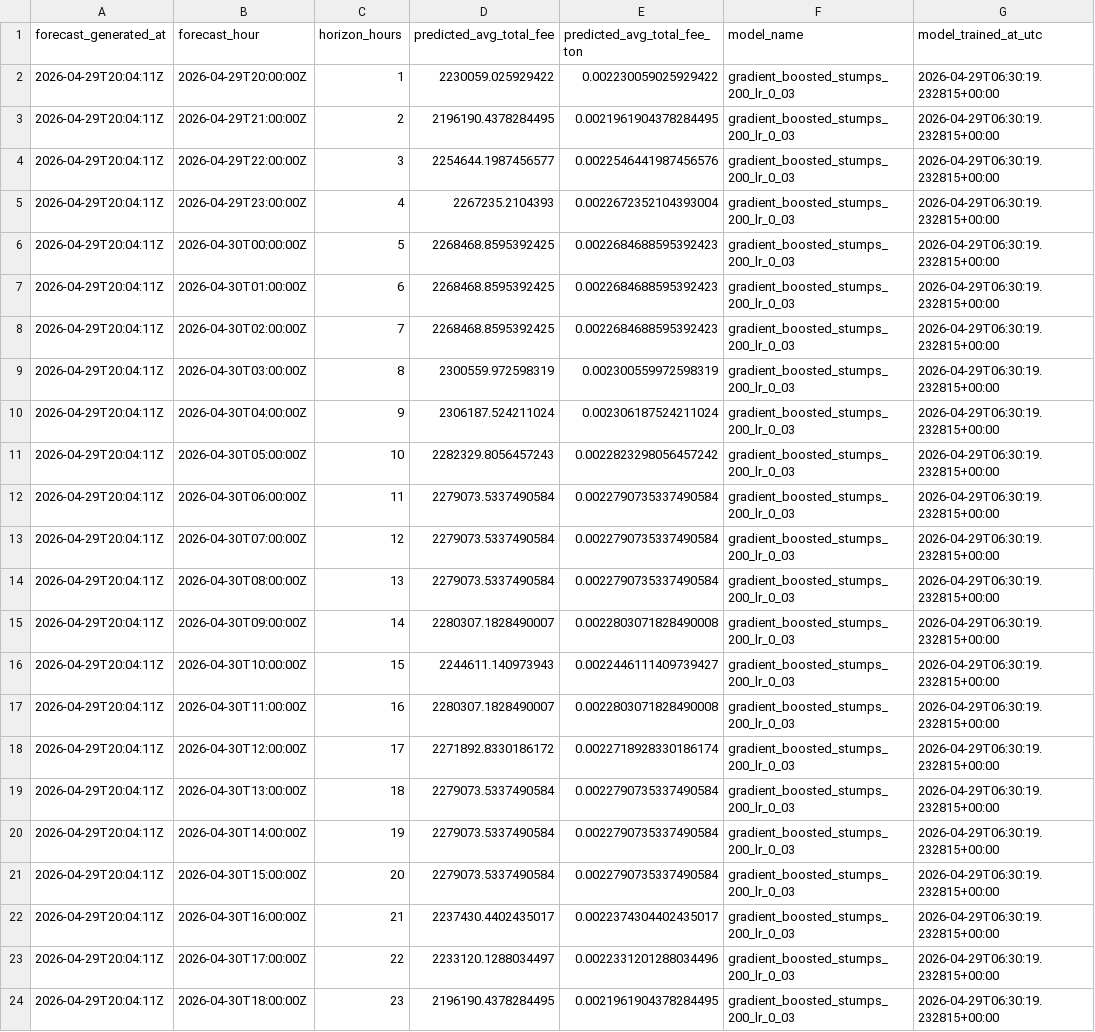
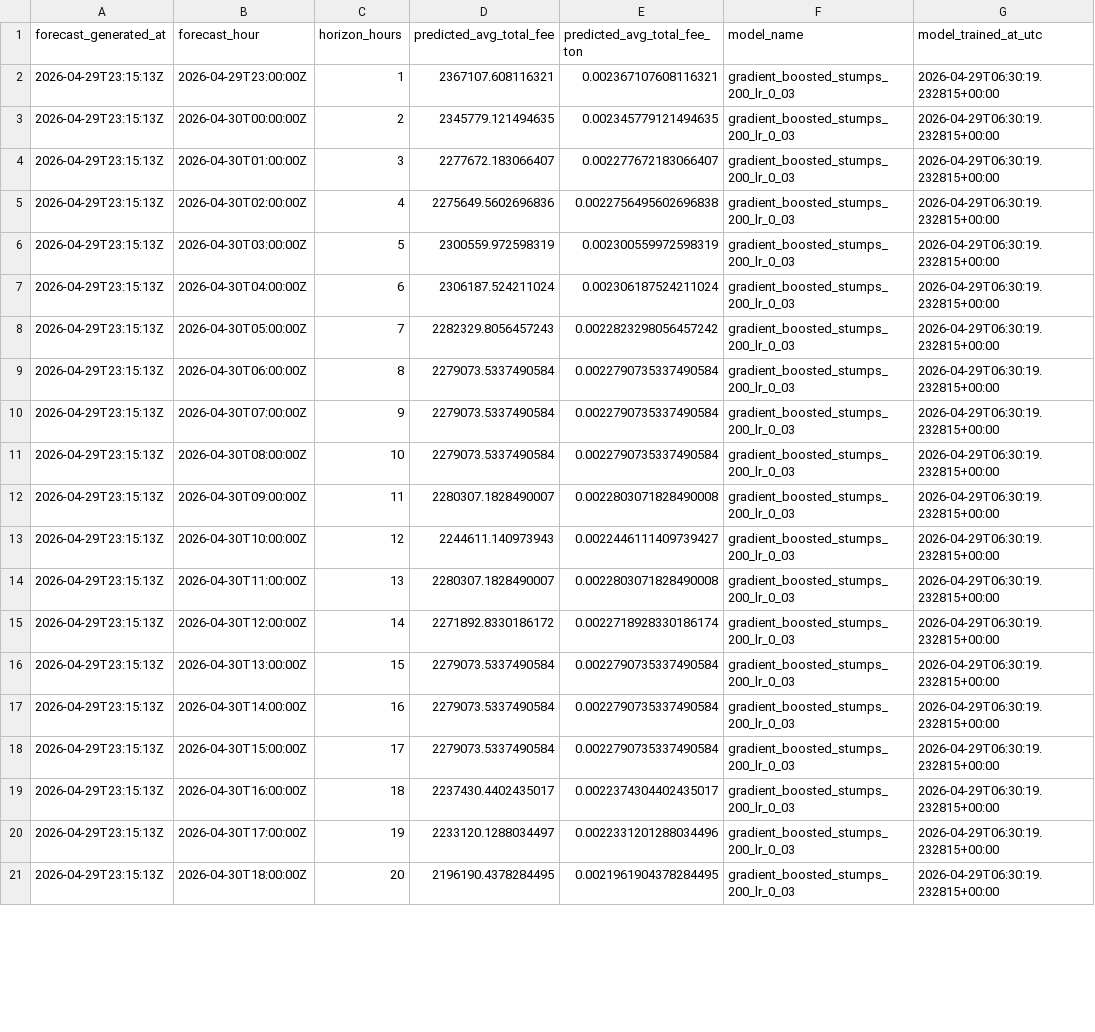
Before and after one commit to ChrisLim369/ton_fee_prediction, a CSV file: predictions.csv, drawn as a sheet; only a part is shown; removed rows and columns are numbered as before the commit, all else as after; the diff covers the shown part only; the diff names each change by its address in the sheet, - before the commit and + after, or states it on an @@ line.

```diff
--- a/predictions.csv
+++ b/predictions.csv
-row 2: 2026-04-29T20:04:11Z | 2026-04-29T20:00:00Z | 1 | 2230059.025929422 | 0.002230059025929422 | gradient_boosted_stumps_200_lr_0_03 | 2026-04-29T06:30:19.232815+00:00
-row 3: 2026-04-29T20:04:11Z | 2026-04-29T21:00:00Z | 2 | 2196190.4378284495 | 0.0021961904378284495 | gradient_boosted_stumps_200_lr_0_03 | 2026-04-29T06:30:19.232815+00:00
-row 4: 2026-04-29T20:04:11Z | 2026-04-29T22:00:00Z | 3 | 2254644.1987456577 | 0.0022546441987456576 | gradient_boosted_stumps_200_lr_0_03 | 2026-04-29T06:30:19.232815+00:00
-A2:A21 (forecast_generated_at): 2026-04-29T20:04:11Z
+A2:A21 (forecast_generated_at): 2026-04-29T23:15:13Z
-C2 (horizon_hours): 4
+C2 (horizon_hours): 1
-D2 (predicted_avg_total_fee): 2267235.2104393
+D2 (predicted_avg_total_fee): 2367107.608116321
-E2 (predicted_avg_total_fee_ton): 0.0022672352104393004
+E2 (predicted_avg_total_fee_ton): 0.002367107608116321
-C3 (horizon_hours): 5
+C3 (horizon_hours): 2
-D3 (predicted_avg_total_fee): 2268468.8595392425
+D3 (predicted_avg_total_fee): 2345779.121494635
-E3 (predicted_avg_total_fee_ton): 0.0022684688595392423
+E3 (predicted_avg_total_fee_ton): 0.002345779121494635
-C4 (horizon_hours): 6
+C4 (horizon_hours): 3
-D4 (predicted_avg_total_fee): 2268468.8595392425
+D4 (predicted_avg_total_fee): 2277672.183066407
-E4 (predicted_avg_total_fee_ton): 0.0022684688595392423
+E4 (predicted_avg_total_fee_ton): 0.002277672183066407
-C5 (horizon_hours): 7
+C5 (horizon_hours): 4
-D5 (predicted_avg_total_fee): 2268468.8595392425
+D5 (predicted_avg_total_fee): 2275649.5602696836
-E5 (predicted_avg_total_fee_ton): 0.0022684688595392423
+E5 (predicted_avg_total_fee_ton): 0.0022756495602696838
-C6 (horizon_hours): 8
+C6 (horizon_hours): 5
-C7 (horizon_hours): 9
+C7 (horizon_hours): 6
-C8 (horizon_hours): 10
+C8 (horizon_hours): 7
-C9 (horizon_hours): 11
+C9 (horizon_hours): 8
-C10 (horizon_hours): 12
+C10 (horizon_hours): 9
-C11 (horizon_hours): 13
+C11 (horizon_hours): 10
-C12 (horizon_hours): 14
+C12 (horizon_hours): 11
-C13 (horizon_hours): 15
+C13 (horizon_hours): 12
-C14 (horizon_hours): 16
+C14 (horizon_hours): 13
-C15 (horizon_hours): 17
+C15 (horizon_hours): 14
-C16 (horizon_hours): 18
+C16 (horizon_hours): 15
-C17 (horizon_hours): 19
+C17 (horizon_hours): 16
-C18 (horizon_hours): 20
+C18 (horizon_hours): 17
-C19 (horizon_hours): 21
+C19 (horizon_hours): 18
-C20 (horizon_hours): 22
+C20 (horizon_hours): 19
-C21 (horizon_hours): 23
+C21 (horizon_hours): 20
```
Also changed, not shown: 3 added rows and 2 edited cells elsewhere in this file, hourly_features.csv, 6 other files.
